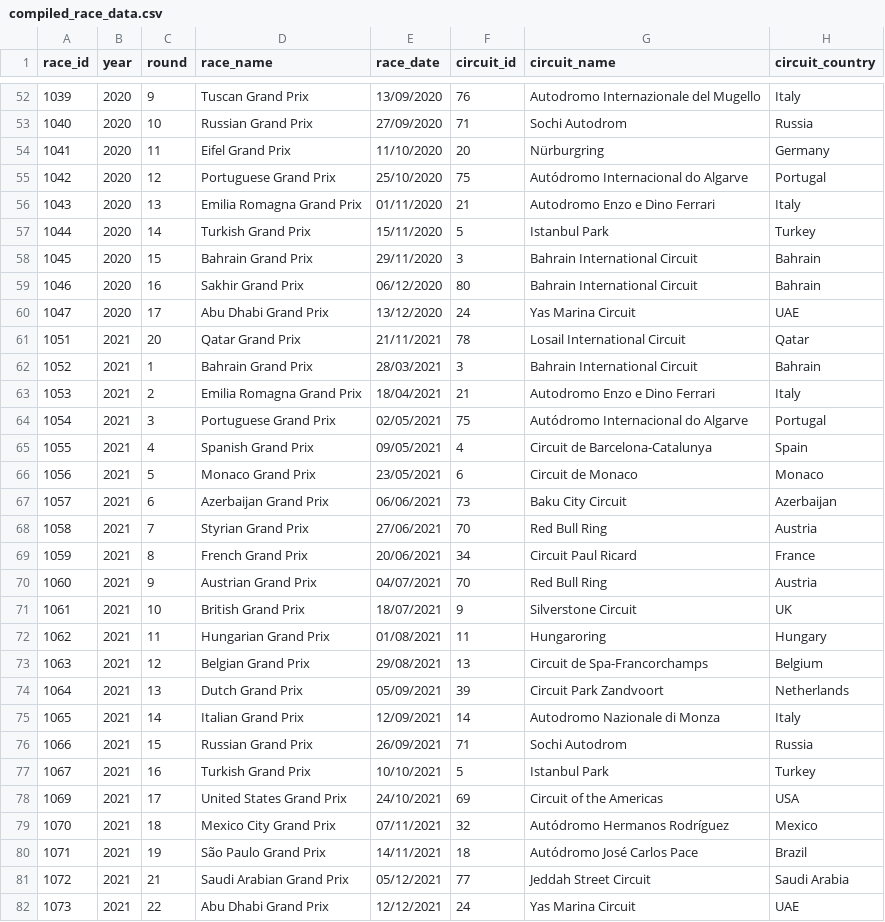
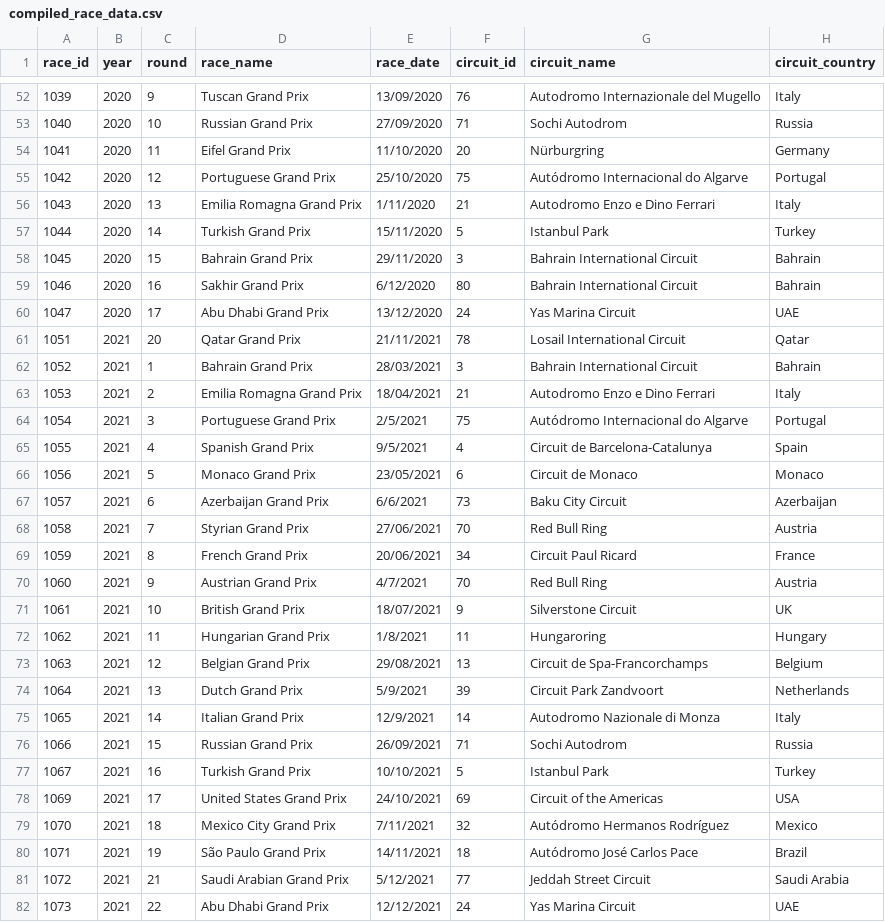
Before and after one commit to vik01/msci-446-ml-project, a CSV file: project_work/finalized_data/finalized_data_csv/compiled_race_data.csv, drawn as a sheet; only a part is shown, gaps mark what is left out; the diff covers the shown part only; the diff names each change by its address in the sheet, - before the commit and + after, or states it on an @@ line.

```diff
--- a/project_work/finalized_data/finalized_data_csv/compiled_race_data.csv
+++ b/project_work/finalized_data/finalized_data_csv/compiled_race_data.csv
-E56 (race_date): 01/11/2020
+E56 (race_date): 1/11/2020
-E59 (race_date): 06/12/2020
+E59 (race_date): 6/12/2020
-E64 (race_date): 02/05/2021
+E64 (race_date): 2/5/2021
-E65 (race_date): 09/05/2021
+E65 (race_date): 9/5/2021
-E67 (race_date): 06/06/2021
+E67 (race_date): 6/6/2021
-E70 (race_date): 04/07/2021
+E70 (race_date): 4/7/2021
-E72 (race_date): 01/08/2021
+E72 (race_date): 1/8/2021
-E74 (race_date): 05/09/2021
+E74 (race_date): 5/9/2021
-E75 (race_date): 12/09/2021
+E75 (race_date): 12/9/2021
-E79 (race_date): 07/11/2021
+E79 (race_date): 7/11/2021
-E81 (race_date): 05/12/2021
+E81 (race_date): 5/12/2021
```
Also changed, not shown: 18 edited cells elsewhere in this file, project_work/finalized_data/finalized_data_csv/finalized_race_results.csv, project_work/finalized_data/finalized_data_csv/nationality_country_conversion.csv.
